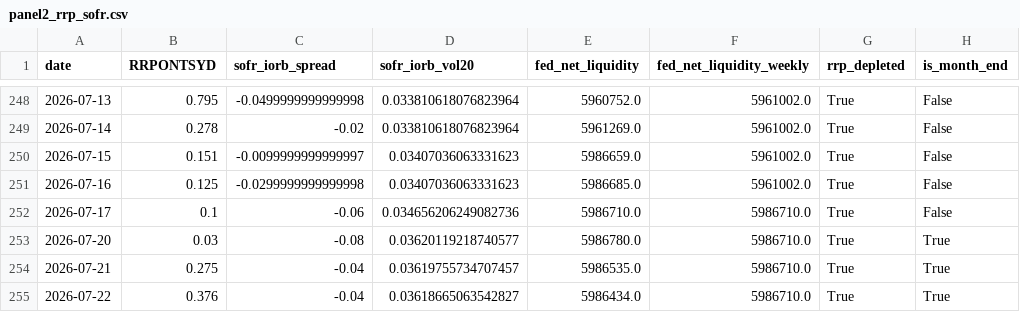
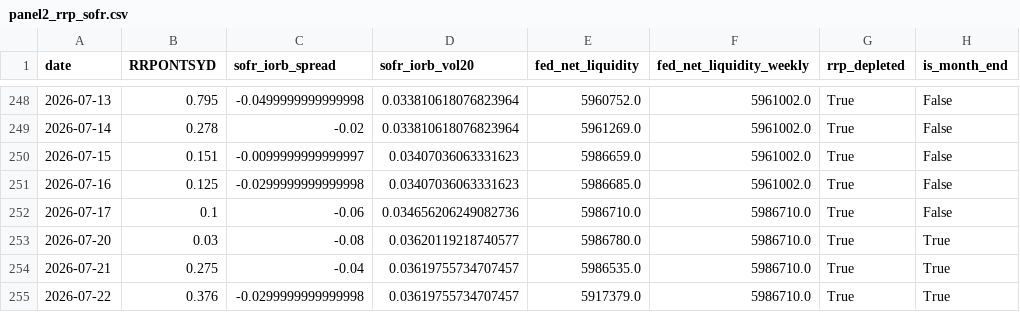
Before and after one commit to Jinwon83/liquidity, a CSV file: data/processed/panel2_rrp_sofr.csv, drawn as a sheet; only a part is shown, gaps mark what is left out; the diff names each change by its address in the sheet, - before the commit and + after, or states it on an @@ line.

```diff
--- a/data/processed/panel2_rrp_sofr.csv
+++ b/data/processed/panel2_rrp_sofr.csv
-C255 (sofr_iorb_spread): -0.04
+C255 (sofr_iorb_spread): -0.0299999999999998
-D255 (sofr_iorb_vol20): 0.03618665063542827
+D255 (sofr_iorb_vol20): 0.03619755734707457
-E255 (fed_net_liquidity): 5986434.0
+E255 (fed_net_liquidity): 5917379.0
```
Also changed, not shown: data/processed/corr_rolling_tab1.csv, data/processed/master_dataset.csv, 19 other files.
